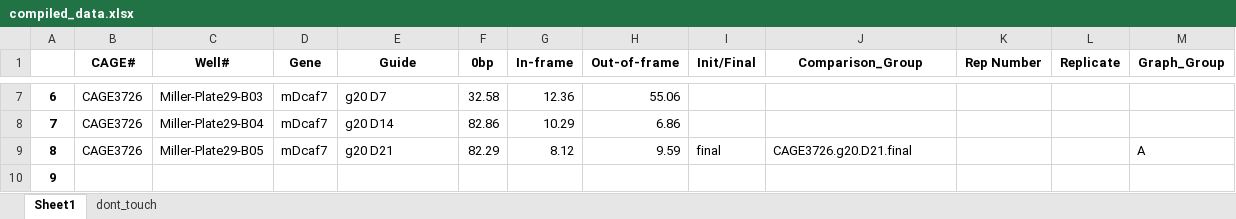
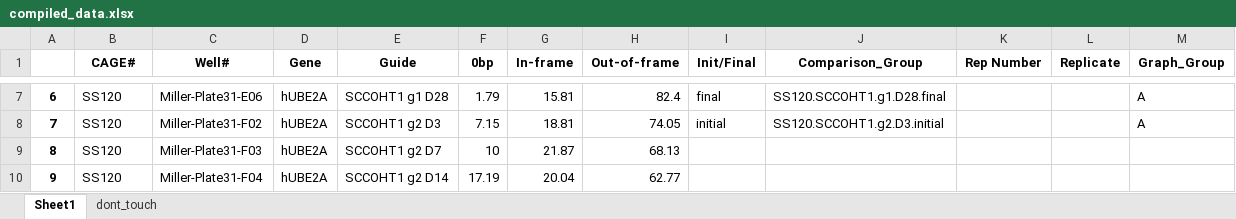
Before and after one commit to petehall6/CAGE_scripts, an Excel workbook: big_fit/compiled_data.xlsx, sheet Sheet1, drawn as a sheet; only a part is shown, gaps mark what is left out; values as stored, in another font and other column widths than the file's, no borders; conditional formats not drawn; the diff covers the shown part only; the diff names each change by its address in the sheet, - before the commit and + after, or states it on an @@ line.

```diff
--- a/big_fit/compiled_data.xlsx (sheet Sheet1)
+++ b/big_fit/compiled_data.xlsx (sheet Sheet1)
-B7:B9 (CAGE#): CAGE3726
+B7:B9 (CAGE#): SS120
-C7 (Well#): Miller-Plate29-B03
+C7 (Well#): Miller-Plate31-E06
-D7:D9 (Gene): mDcaf7
+D7:D9 (Gene): hUBE2A
-E7 (Guide): g20 D7
+E7 (Guide): SCCOHT1 g1 D28
-F7 (0bp): 32.58
+F7 (0bp): 1.79
-G7 (In-frame): 12.36
+G7 (In-frame): 15.81
-H7 (Out-of-frame): 55.06
+H7 (Out-of-frame): 82.4
-I7 (Init/Final): (empty)
+I7 (Init/Final): final
-J7 (Comparison_Group): (empty)
+J7 (Comparison_Group): SS120.SCCOHT1.g1.D28.final
-M7:M8 (Graph_Group): (empty)
+M7:M8 (Graph_Group): A
-C8 (Well#): Miller-Plate29-B04
+C8 (Well#): Miller-Plate31-F02
-E8 (Guide): g20 D14
+E8 (Guide): SCCOHT1 g2 D3
-F8 (0bp): 82.86
+F8 (0bp): 7.15
-G8 (In-frame): 10.29
+G8 (In-frame): 18.81
-H8 (Out-of-frame): 6.86
+H8 (Out-of-frame): 74.05
-I8 (Init/Final): (empty)
+I8 (Init/Final): initial
-J8 (Comparison_Group): (empty)
+J8 (Comparison_Group): SS120.SCCOHT1.g2.D3.initial
-C9 (Well#): Miller-Plate29-B05
+C9 (Well#): Miller-Plate31-F03
-E9 (Guide): g20 D21
+E9 (Guide): SCCOHT1 g2 D7
-F9 (0bp): 82.29
+F9 (0bp): 10
-G9 (In-frame): 8.12
+G9 (In-frame): 21.87
-H9 (Out-of-frame): 9.59
+H9 (Out-of-frame): 68.13
-I9 (Init/Final): final
+I9 (Init/Final): (empty)
-J9 (Comparison_Group): CAGE3726.g20.D21.final
+J9 (Comparison_Group): (empty)
-M9 (Graph_Group): A
+M9 (Graph_Group): (empty)
-B10 (CAGE#): (empty)
+B10 (CAGE#): SS120
-C10 (Well#): (empty)
+C10 (Well#): Miller-Plate31-F04
-D10 (Gene): (empty)
+D10 (Gene): hUBE2A
-E10 (Guide): (empty)
+E10 (Guide): SCCOHT1 g2 D14
-F10 (0bp): (empty)
+F10 (0bp): 17.19
-G10 (In-frame): (empty)
+G10 (In-frame): 20.04
-H10 (Out-of-frame): (empty)
+H10 (Out-of-frame): 62.77
```
Also changed, not shown: 58 edited cells elsewhere in this sheet, formulas that keep their value, big_fit/fitness_scores.xlsx, 5 other files.
